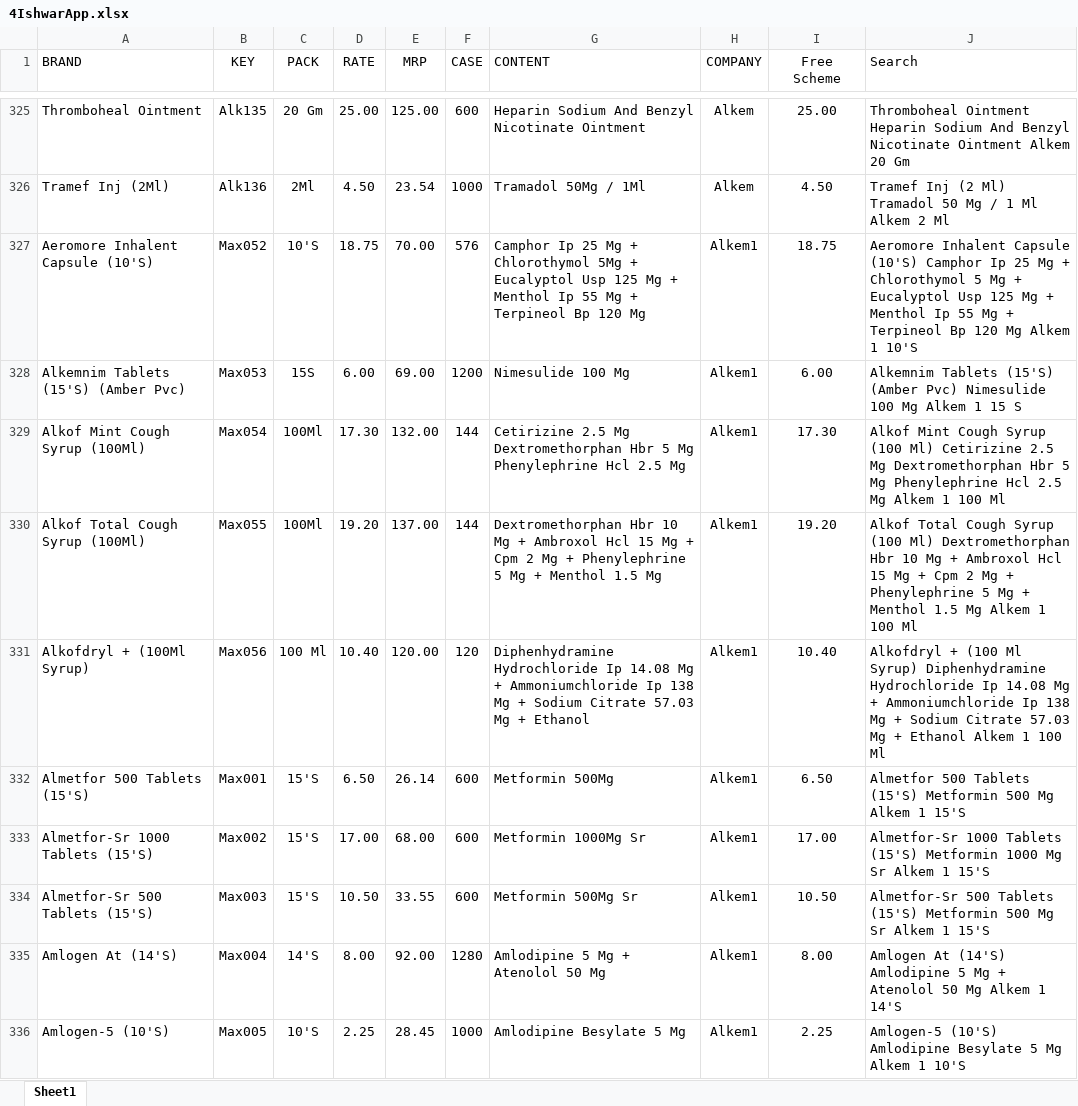
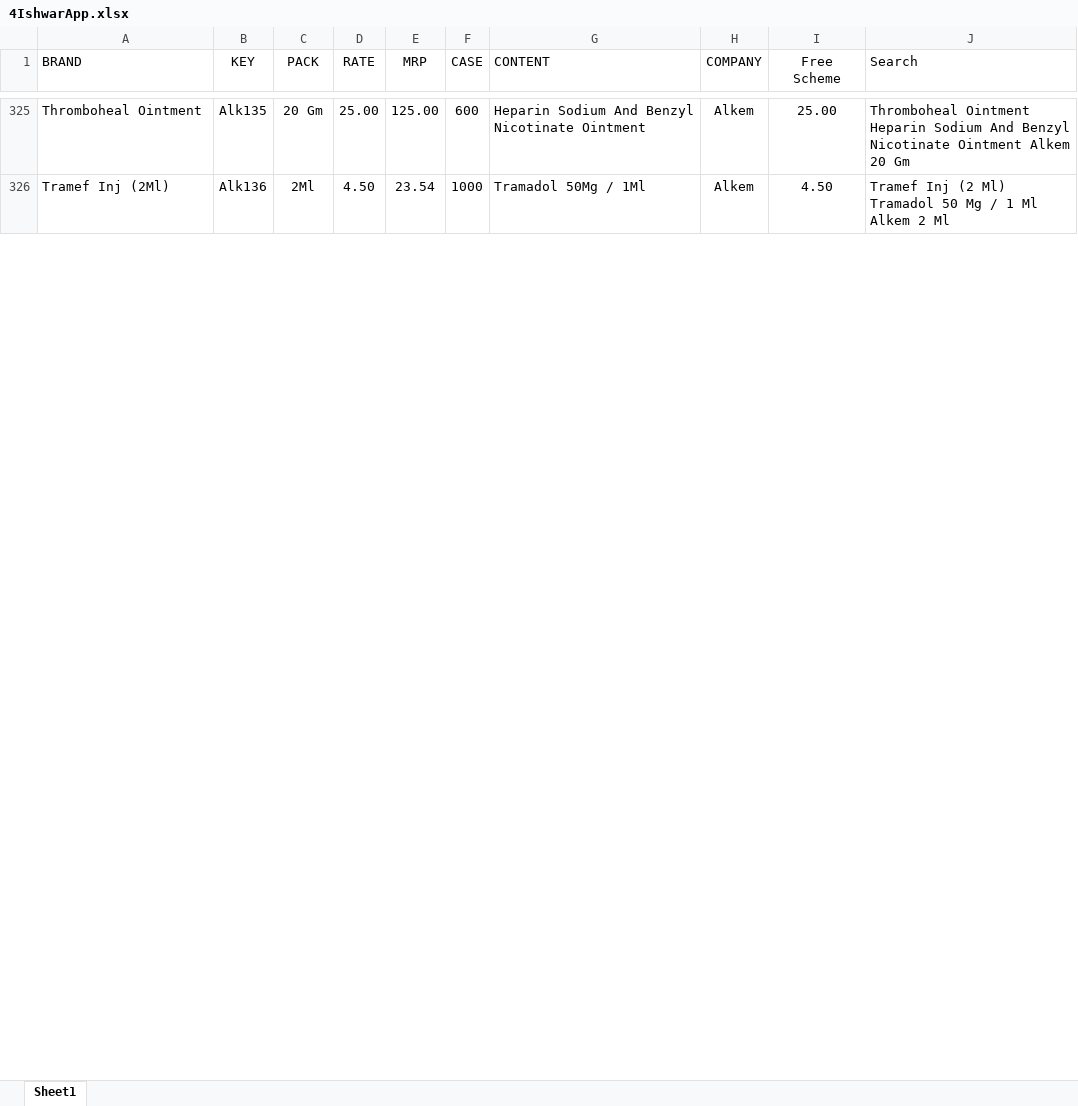
Before and after one commit to ishwarpharma/generics, an Excel workbook: 4IshwarApp.xlsx, sheet Sheet1, drawn as a sheet; only a part is shown, gaps mark what is left out; values as stored, in another font and other column widths than the file's, no borders; conditional formats not drawn; removed rows and columns are numbered as before the commit, all else as after; the diff covers the shown part only; the diff names each change by its address in the sheet, - before the commit and + after, or states it on an @@ line.

```diff
--- a/4IshwarApp.xlsx (sheet Sheet1)
+++ b/4IshwarApp.xlsx (sheet Sheet1)
-row 327: Aeromore Inhalent Capsule (10'S) | Max052 | 10'S | 18.75 | 70.00 | 576 | Camphor Ip 25 Mg + Chlorothymol 5Mg + Eucalyptol Usp 125 Mg + Menthol Ip 55 Mg + Terpineol Bp 120 Mg | Alkem1 | 18.75 | Aeromore Inhalent Capsule (10'S) Camphor Ip 25 Mg + Chlorothymol 5 Mg + Eucalyptol Usp 125 Mg + Menthol Ip 55 Mg + Terpineol Bp 120 Mg Alkem 1 10'S
-row 328: Alkemnim Tablets (15'S) (Amber Pvc) | Max053 | 15S | 6.00 | 69.00 | 1200 | Nimesulide 100 Mg | Alkem1 | 6.00 | Alkemnim Tablets (15'S) (Amber Pvc) Nimesulide 100 Mg Alkem 1 15 S
-row 329: Alkof Mint Cough Syrup (100Ml) | Max054 | 100Ml | 17.30 | 132.00 | 144 | Cetirizine 2.5 Mg Dextromethorphan Hbr 5 Mg Phenylephrine Hcl 2.5 Mg | Alkem1 | 17.30 | Alkof Mint Cough Syrup (100 Ml) Cetirizine 2.5 Mg Dextromethorphan Hbr 5 Mg Phenylephrine Hcl 2.5 Mg Alkem 1 100 Ml
-row 330: Alkof Total Cough Syrup (100Ml) | Max055 | 100Ml | 19.20 | 137.00 | 144 | Dextromethorphan Hbr 10 Mg + Ambroxol Hcl 15 Mg + Cpm 2 Mg + Phenylephrine 5 Mg + Menthol 1.5 Mg | Alkem1 | 19.20 | Alkof Total Cough Syrup (100 Ml) Dextromethorphan Hbr 10 Mg + Ambroxol Hcl 15 Mg + Cpm 2 Mg + Phenylephrine 5 Mg + Menthol 1.5 Mg Alkem 1 100 Ml
-row 331: Alkofdryl + (100Ml Syrup) | Max056 | 100 Ml | 10.40 | 120.00 | 120 | Diphenhydramine Hydrochloride Ip 14.08 Mg + Ammoniumchloride Ip 138 Mg + Sodium Citrate 57.03 Mg + Ethanol | Alkem1 | 10.40 | Alkofdryl + (100 Ml Syrup) Diphenhydramine Hydrochloride Ip 14.08 Mg + Ammoniumchloride Ip 138 Mg + Sodium Citrate 57.03 Mg + Ethanol Alkem 1 100 Ml
-row 332: Almetfor 500 Tablets (15'S) | Max001 | 15'S | 6.50 | 26.14 | 600 | Metformin 500Mg | Alkem1 | 6.50 | Almetfor 500 Tablets (15'S) Metformin 500 Mg Alkem 1 15'S
-row 333: Almetfor-Sr 1000 Tablets (15'S) | Max002 | 15'S | 17.00 | 68.00 | 600 | Metformin 1000Mg Sr | Alkem1 | 17.00 | Almetfor-Sr 1000 Tablets (15'S) Metformin 1000 Mg Sr Alkem 1 15'S
-row 334: Almetfor-Sr 500 Tablets (15'S) | Max003 | 15'S | 10.50 | 33.55 | 600 | Metformin 500Mg Sr | Alkem1 | 10.50 | Almetfor-Sr 500 Tablets (15'S) Metformin 500 Mg Sr Alkem 1 15'S
-row 335: Amlogen At (14'S) | Max004 | 14'S | 8.00 | 92.00 | 1280 | Amlodipine 5 Mg + Atenolol 50 Mg | Alkem1 | 8.00 | Amlogen At (14'S) Amlodipine 5 Mg + Atenolol 50 Mg Alkem 1 14'S
-row 336: Amlogen-5 (10'S) | Max005 | 10'S | 2.25 | 28.45 | 1000 | Amlodipine Besylate 5 Mg | Alkem1 | 2.25 | Amlogen-5 (10'S) Amlodipine Besylate 5 Mg Alkem 1 10'S
```
Also changed, not shown: 102 added rows and 80 removed rows elsewhere in this sheet.
